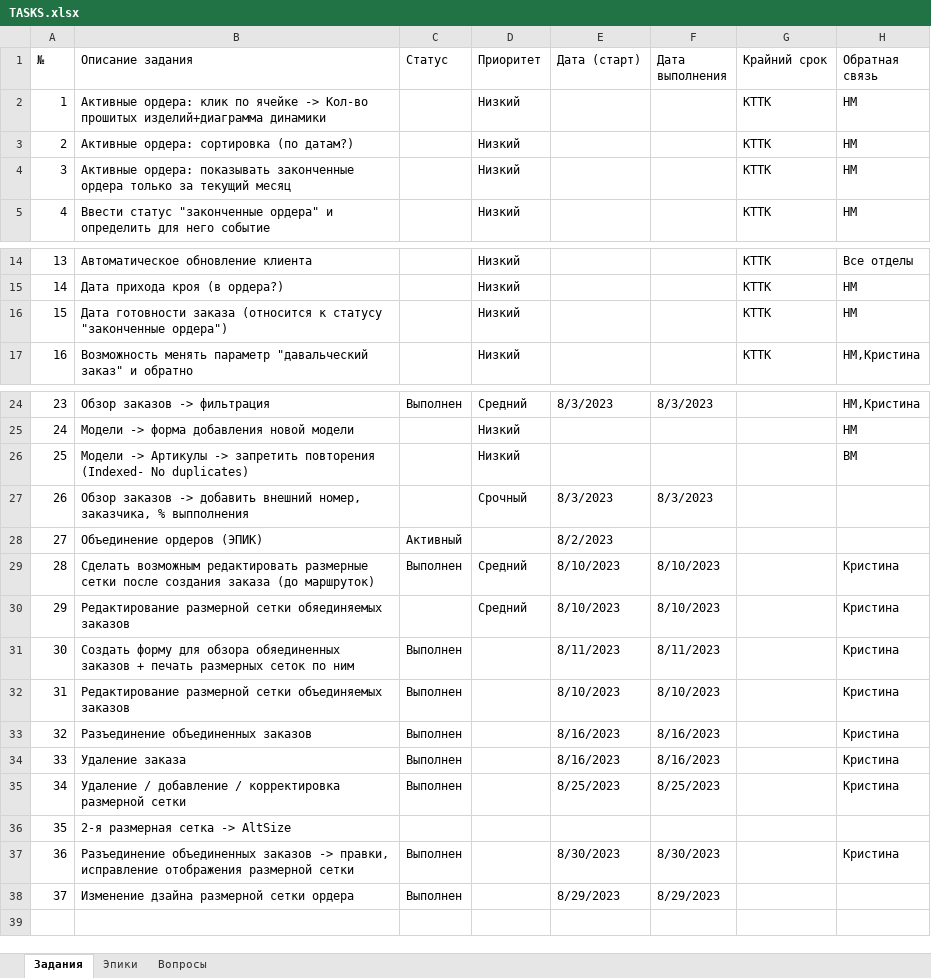
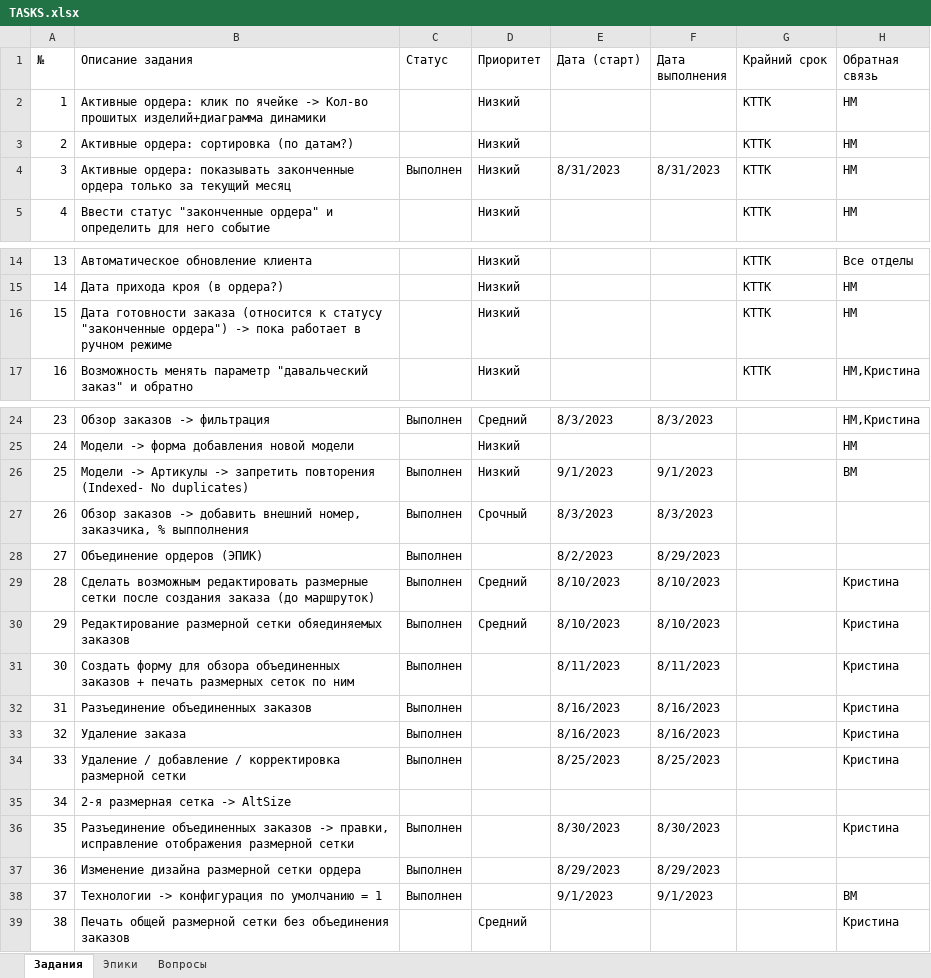
Before and after one commit to VitalijsMuzalovs/Kristal, an Excel workbook: TASKS.xlsx, sheet Задания, drawn as a sheet; only a part is shown, gaps mark what is left out; values as stored, in another font and other column widths than the file's, no cell formats; table styles not drawn; removed rows and columns are numbered as before the commit, all else as after; the diff names each change by its address in the sheet, - before the commit and + after, or states it on an @@ line.

```diff
--- a/TASKS.xlsx (sheet Задания)
+++ b/TASKS.xlsx (sheet Задания)
-C4 (Статус): (empty)
+C4 (Статус): Выполнен
-E4 (Дата (старт)): (empty)
+E4 (Дата (старт)): 8/31/2023
-F4 (Дата выполнения): (empty)
+F4 (Дата выполнения): 8/31/2023
-B16 (Описание задания): …"законченные ордера")
+B16 (Описание задания): …"законченные ордера") -> пока работает в ручном режиме
-C26:C27 (Статус): (empty)
+C26:C27 (Статус): Выполнен
-E26 (Дата (старт)): (empty)
+E26 (Дата (старт)): 9/1/2023
-F26 (Дата выполнения): (empty)
+F26 (Дата выполнения): 9/1/2023
-C28 (Статус): Активный
+C28 (Статус): Выполнен
-F28 (Дата выполнения): (empty)
+F28 (Дата выполнения): 8/29/2023
-C30 (Статус): (empty)
+C30 (Статус): Выполнен
-B31 (Описание задания): …для обзора обяединенных заказов +…
+B31 (Описание задания): …для обзора объединенных заказов +…
-row 32: 31 | Редактирование размерной сетки объединяемых заказов | Выполнен |  | 8/10/2023 | 8/10/2023 |  | Кристина
@@ column A (№) renumbered between rows 32 and 37 @@
-B37 (Описание задания): Изменение дзайна размерной сетки ордера
+B37 (Описание задания): Изменение дизайна размерной сетки ордера
+row 38: 37 | Технологии -> конфигурация по умолчанию = 1 | Выполнен |  | 9/1/2023 | 9/1/2023 |  | ВМ
+row 39: 38 | Печать общей размерной сетки без объединения заказов |  | Средний |  |  |  | Кристина
```
Also changed, not shown: sheet Вопросы, cell formats, 4 other files.
